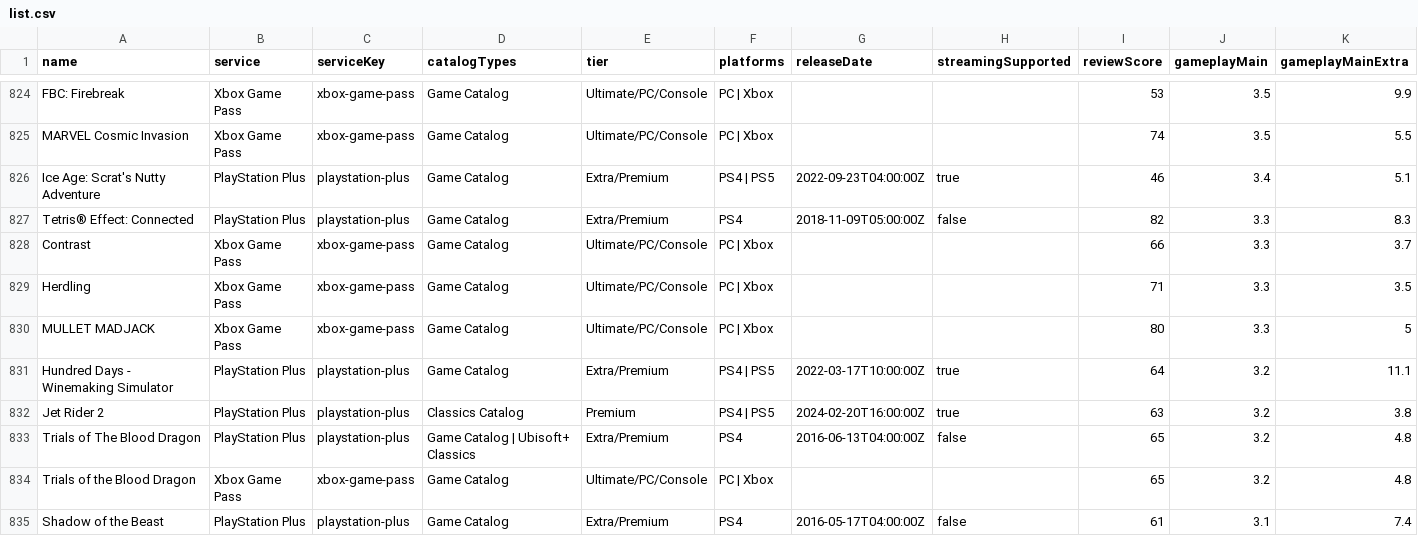
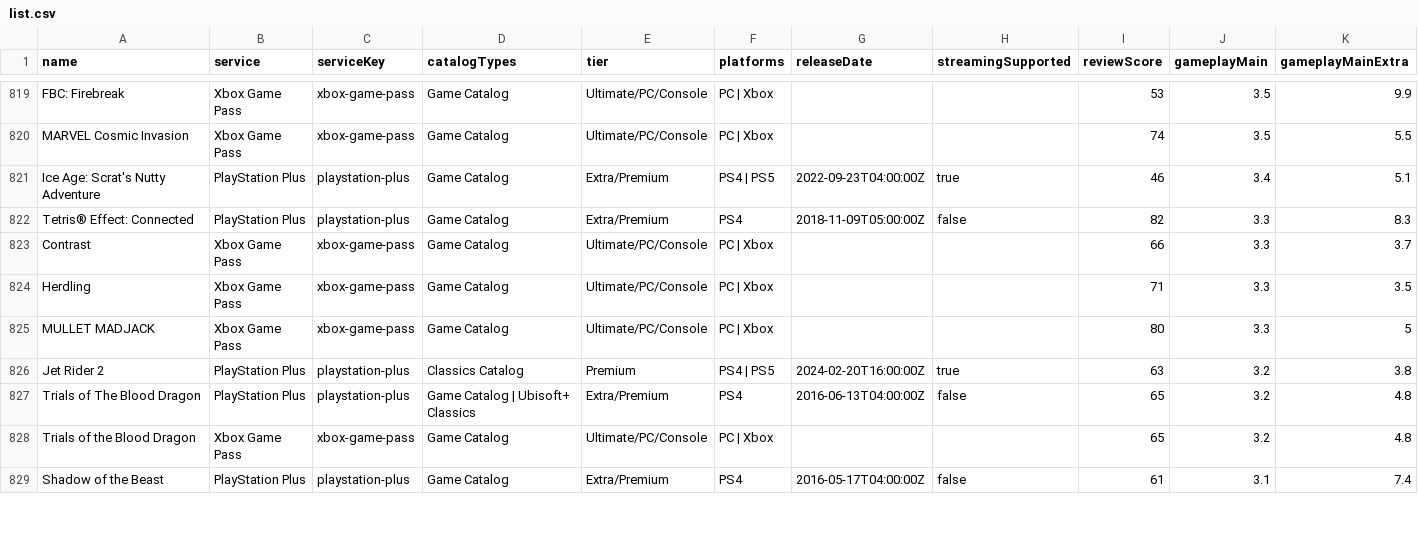
Before and after one commit to Xatpy/HowLongToBeatGamePass, a CSV file: data/list.csv, drawn as a sheet; only a part is shown, gaps mark what is left out; removed rows and columns are numbered as before the commit, all else as after; rows hold the shown columns only; the diff covers the shown part only; the diff names each change by its address in the sheet, - before the commit and + after, or states it on an @@ line.

```diff
--- a/data/list.csv
+++ b/data/list.csv
-row 831: Hundred Days - Winemaking Simulator | PlayStation Plus | playstation-plus | Game Catalog | Extra/Premium | PS4 | PS5 | 2022-03-17T10:00:00Z | true | 64 | 3.2 | 11.1
```
Also changed, not shown: 1 added row, 7 removed rows and 10 edited cells elsewhere in this file, 3 other files.
